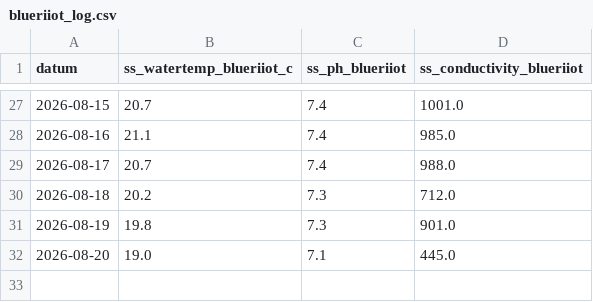
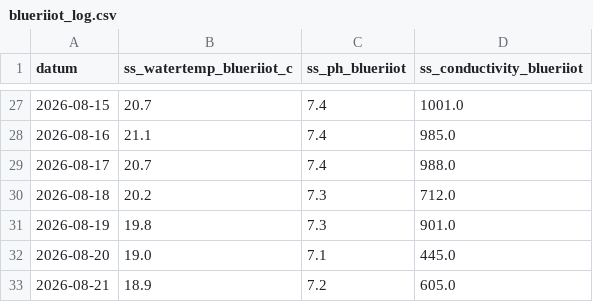
Before and after one commit to pool-is-cool/sunday-swims, a CSV file: data/blueriiot_log.csv, drawn as a sheet; only a part is shown, gaps mark what is left out; the diff names each change by its address in the sheet, - before the commit and + after, or states it on an @@ line.

Commit message:
data: update 2026-08-21

```diff
--- a/data/blueriiot_log.csv
+++ b/data/blueriiot_log.csv
+row 33: 2026-08-21 | 18.9 | 7.2 | 605.0
```
Also changed, not shown: 1 other file.
